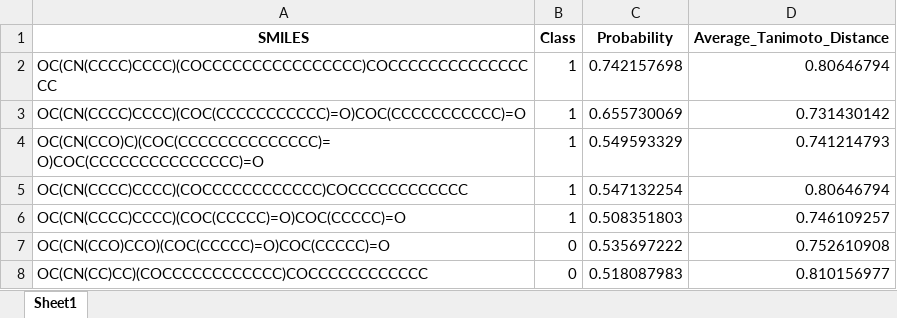
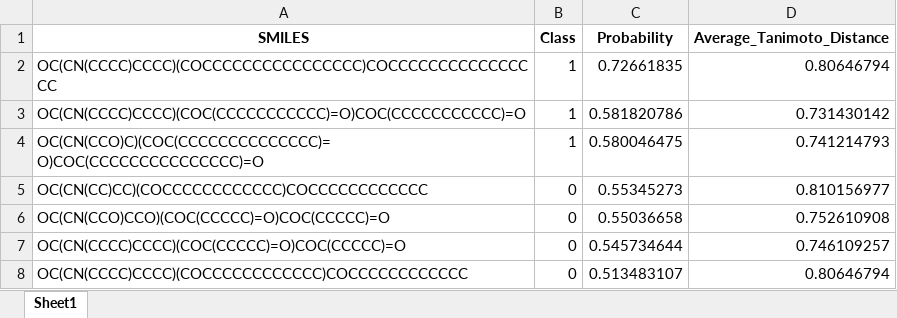
Before and after one commit to Fabian-Link/From-Data-to-Design-Leveraging-AI-for-novel-Lipid-Nanoparticles-for-mRNA-delivery, an Excel workbook: Predictions/Validation/XY-Lipids_Predictions_with_Tanimotot.xlsx, sheet Sheet1, drawn as a sheet; values as stored, in another font and other column widths than the file's, no borders; removed rows and columns are numbered as before the commit, all else as after; the diff names each change by its address in the sheet, - before the commit and + after, or states it on an @@ line.

```diff
--- a/Predictions/Validation/XY-Lipids_Predictions_with_Tanimotot.xlsx (sheet Sheet1)
+++ b/Predictions/Validation/XY-Lipids_Predictions_with_Tanimotot.xlsx (sheet Sheet1)
-C2 (Probability): 0.742157698
+C2 (Probability): 0.72661835
-C3 (Probability): 0.655730069
+C3 (Probability): 0.581820786
-C4 (Probability): 0.549593329
+C4 (Probability): 0.580046475
-row 5: OC(CN(CCCC)CCCC)(COCCCCCCCCCCCC)COCCCCCCCCCCCC | 1 | 0.547132254 | 0.80646794
-row 6: OC(CN(CCCC)CCCC)(COC(CCCCC)=O)COC(CCCCC)=O | 1 | 0.508351803 | 0.746109257
-row 7: OC(CN(CCO)CCO)(COC(CCCCC)=O)COC(CCCCC)=O | 0 | 0.535697222 | 0.752610908
-C5 (Probability): 0.518087983
+C5 (Probability): 0.55345273
+row 6: OC(CN(CCO)CCO)(COC(CCCCC)=O)COC(CCCCC)=O | 0 | 0.55036658 | 0.752610908
+row 7: OC(CN(CCCC)CCCC)(COC(CCCCC)=O)COC(CCCCC)=O | 0 | 0.545734644 | 0.746109257
+row 8: OC(CN(CCCC)CCCC)(COCCCCCCCCCCCC)COCCCCCCCCCCCC | 0 | 0.513483107 | 0.80646794
```
Also changed, not shown: Predictions/Extrapolation/Homoserine_Predictions.xlsx, Predictions/Extrapolation/Homoserine_Predictions_with_Tanimotot.xlsx, 46 other files.
